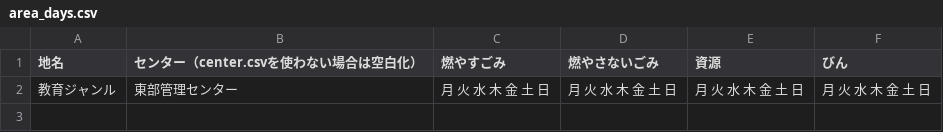
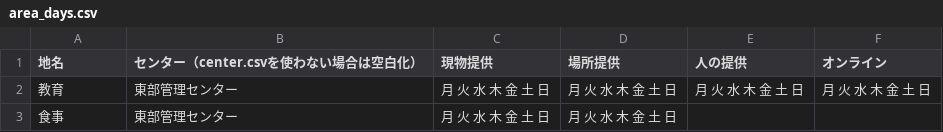
Before and after one commit to Okochama/test01, a CSV file: data/area_days.csv, drawn as a sheet.

Commit message:
Add files via upload

```diff
--- a/data/area_days.csv
+++ b/data/area_days.csv
@@ -1,2 +1,3 @@
-地名,センター（center.csvを使わない場合は空白化）,燃やすごみ,燃やさないごみ,資源,びん
-教育ジャンル,東部管理センター,月 火 水 木 金 土 日,月 火 水 木 金 土 日,月 火 水 木 金 土 日,月 火 水 木 金 土 日
+地名,センター（center.csvを使わない場合は空白化）,現物提供,場所提供,人の提供,オンライン
+教育,東部管理センター,月 火 水 木 金 土 日,月 火 水 木 金 土 日,月 火 水 木 金 土 日,月 火 水 木 金 土 日
+食事,東部管理センター,月 火 水 木 金 土 日,月 火 水 木 金 土 日,,
```
